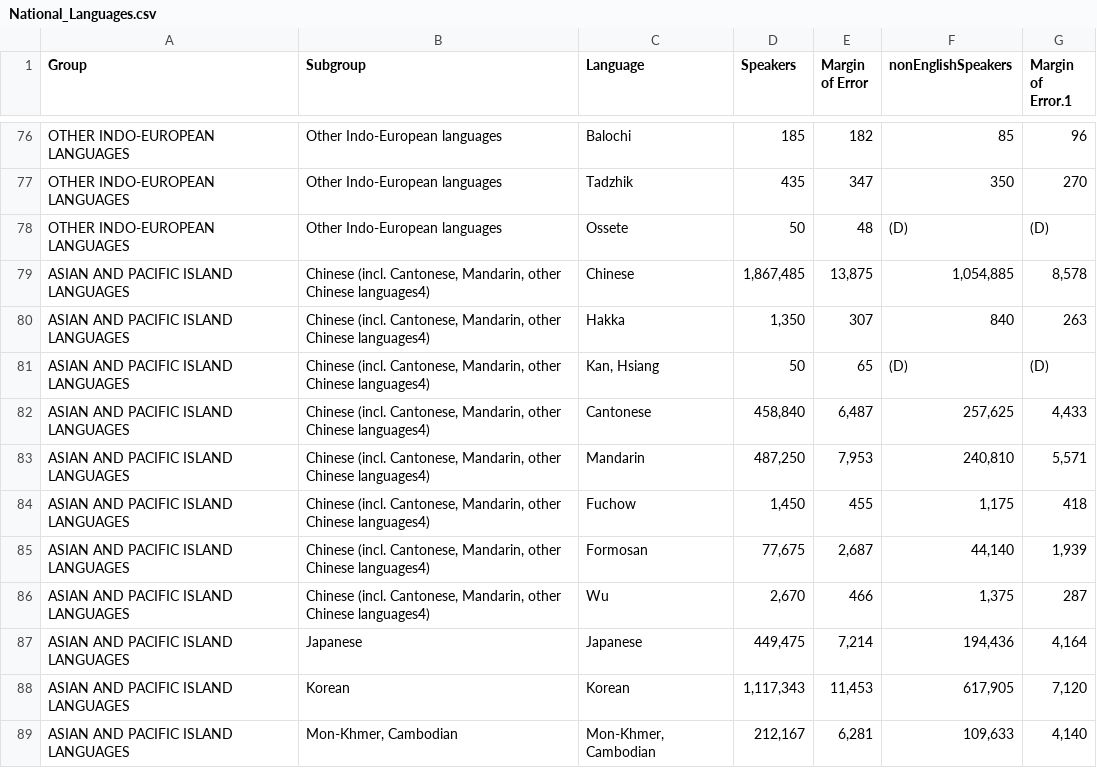
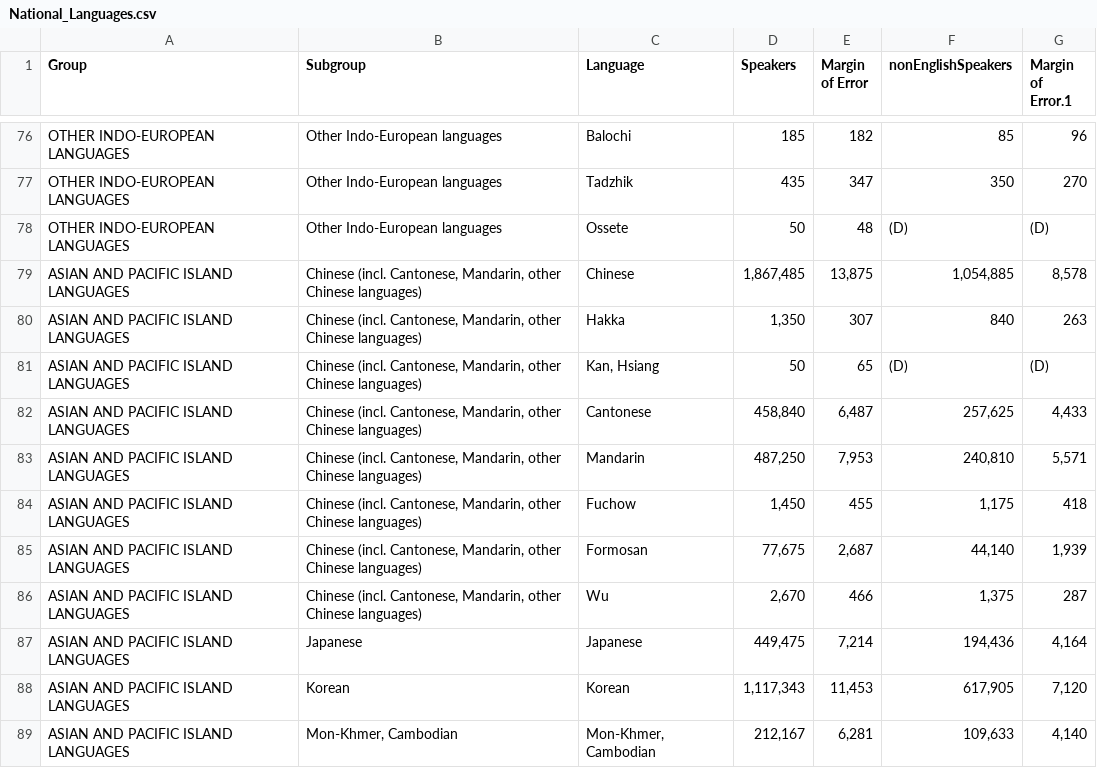
Before and after one commit to DataVis-Fall-2020-Team/uslanguages.github.io, a CSV file: data/National_Languages.csv, drawn as a sheet; only a part is shown, gaps mark what is left out.

```diff
--- a/data/National_Languages.csv
+++ b/data/National_Languages.csv
@@ -78,10 +78,10 @@ OTHER INDO-EUROPEAN LANGUAGES,Other Indo-European languages,Tadzhik,435,347,350,
 OTHER INDO-EUROPEAN LANGUAGES,Other Indo-European languages,Ossete,50,48,(D),(D)
-ASIAN AND PACIFIC ISLAND LANGUAGES,"Chinese (incl. Cantonese, Mandarin, other Chinese languages4)",Chinese,"1,867,485","13,875","1,054,885","8,578"
-ASIAN AND PACIFIC ISLAND LANGUAGES,"Chinese (incl. Cantonese, Mandarin, other Chinese languages4)",Hakka,"1,350",307,840,263
-ASIAN AND PACIFIC ISLAND LANGUAGES,"Chinese (incl. Cantonese, Mandarin, other Chinese languages4)","Kan, Hsiang",50,65,(D),(D)
-ASIAN AND PACIFIC ISLAND LANGUAGES,"Chinese (incl. Cantonese, Mandarin, other Chinese languages4)",Cantonese,"458,840","6,487","257,625","4,433"
-ASIAN AND PACIFIC ISLAND LANGUAGES,"Chinese (incl. Cantonese, Mandarin, other Chinese languages4)",Mandarin,"487,250","7,953","240,810","5,571"
-ASIAN AND PACIFIC ISLAND LANGUAGES,"Chinese (incl. Cantonese, Mandarin, other Chinese languages4)",Fuchow,"1,450",455,"1,175",418
-ASIAN AND PACIFIC ISLAND LANGUAGES,"Chinese (incl. Cantonese, Mandarin, other Chinese languages4)",Formosan,"77,675","2,687","44,140","1,939"
-ASIAN AND PACIFIC ISLAND LANGUAGES,"Chinese (incl. Cantonese, Mandarin, other Chinese languages4)",Wu,"2,670",466,"1,375",287
+ASIAN AND PACIFIC ISLAND LANGUAGES,"Chinese (incl. Cantonese, Mandarin, other Chinese languages)",Chinese,"1,867,485","13,875","1,054,885","8,578"
+ASIAN AND PACIFIC ISLAND LANGUAGES,"Chinese (incl. Cantonese, Mandarin, other Chinese languages)",Hakka,"1,350",307,840,263
+ASIAN AND PACIFIC ISLAND LANGUAGES,"Chinese (incl. Cantonese, Mandarin, other Chinese languages)","Kan, Hsiang",50,65,(D),(D)
+ASIAN AND PACIFIC ISLAND LANGUAGES,"Chinese (incl. Cantonese, Mandarin, other Chinese languages)",Cantonese,"458,840","6,487","257,625","4,433"
+ASIAN AND PACIFIC ISLAND LANGUAGES,"Chinese (incl. Cantonese, Mandarin, other Chinese languages)",Mandarin,"487,250","7,953","240,810","5,571"
+ASIAN AND PACIFIC ISLAND LANGUAGES,"Chinese (incl. Cantonese, Mandarin, other Chinese languages)",Fuchow,"1,450",455,"1,175",418
+ASIAN AND PACIFIC ISLAND LANGUAGES,"Chinese (incl. Cantonese, Mandarin, other Chinese languages)",Formosan,"77,675","2,687","44,140","1,939"
+ASIAN AND PACIFIC ISLAND LANGUAGES,"Chinese (incl. Cantonese, Mandarin, other Chinese languages)",Wu,"2,670",466,"1,375",287
 ASIAN AND PACIFIC ISLAND LANGUAGES,Japanese,Japanese,"449,475","7,214","194,436","4,164"
```
Also changed, not shown: 5 other files.
